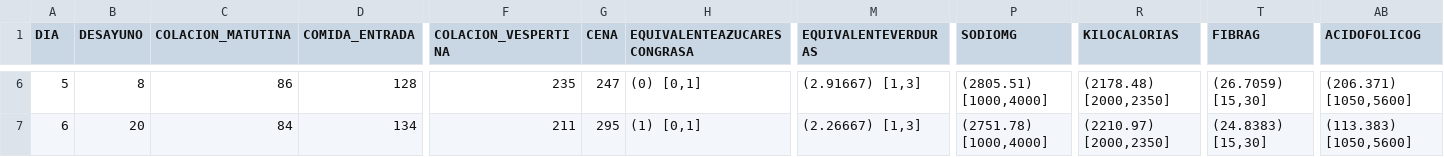
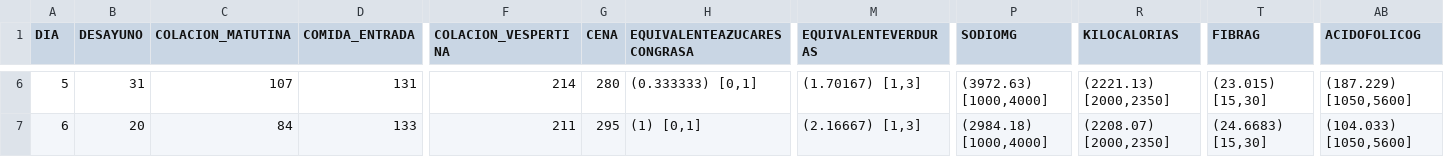
Before and after one commit to joelchaconcastillo/MPP_CIANNA, a CSV file: produccion/src/Configuracion2.csv, drawn as a sheet; only a part is shown, gaps mark what is left out; the diff covers the shown part only; the diff names each change by its address in the sheet, - before the commit and + after, or states it on an @@ line.

```diff
--- a/produccion/src/Configuracion2.csv
+++ b/produccion/src/Configuracion2.csv
-B6 (DESAYUNO): 8
+B6 (DESAYUNO): 31
-C6 (COLACION_MATUTINA): 86
+C6 (COLACION_MATUTINA): 107
-D6 (COMIDA_ENTRADA): 128
+D6 (COMIDA_ENTRADA): 131
-F6 (COLACION_VESPERTINA): 235
+F6 (COLACION_VESPERTINA): 214
-G6 (CENA): 247
+G6 (CENA): 280
-H6 (EQUIVALENTEAZUCARESCONGRASA): (0) [0,1]
+H6 (EQUIVALENTEAZUCARESCONGRASA): (0.333333) [0,1]
-M6 (EQUIVALENTEVERDURAS): (2.91667) [1,3]
+M6 (EQUIVALENTEVERDURAS): (1.70167) [1,3]
-P6 (SODIOMG): (2805.51) [1000,4000]
+P6 (SODIOMG): (3972.63) [1000,4000]
-R6 (KILOCALORIAS): (2178.48) [2000,2350]
+R6 (KILOCALORIAS): (2221.13) [2000,2350]
-T6 (FIBRAG): (26.7059) [15,30]
+T6 (FIBRAG): (23.015) [15,30]
-AB6 (ACIDOFOLICOG): (206.371) [1050,5600]
+AB6 (ACIDOFOLICOG): (187.229) [1050,5600]
-D7 (COMIDA_ENTRADA): 134
+D7 (COMIDA_ENTRADA): 133
-M7 (EQUIVALENTEVERDURAS): (2.26667) [1,3]
+M7 (EQUIVALENTEVERDURAS): (2.16667) [1,3]
-P7 (SODIOMG): (2751.78) [1000,4000]
+P7 (SODIOMG): (2984.18) [1000,4000]
-R7 (KILOCALORIAS): (2210.97) [2000,2350]
+R7 (KILOCALORIAS): (2208.07) [2000,2350]
-T7 (FIBRAG): (24.8383) [15,30]
+T7 (FIBRAG): (24.6683) [15,30]
-AB7 (ACIDOFOLICOG): (113.383) [1050,5600]
+AB7 (ACIDOFOLICOG): (104.033) [1050,5600]
```
Also changed, not shown: 83 edited cells elsewhere in this file, 4 other files.
